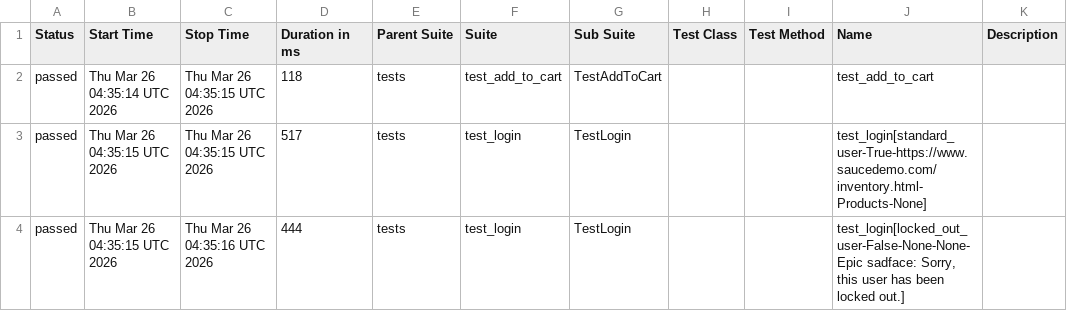
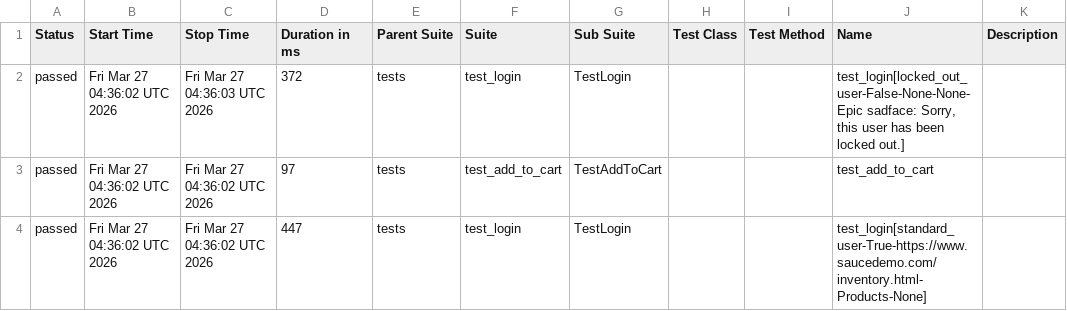
Before and after one commit to mykhailohavryliv/swaglabs-automation, a CSV file: data/suites.csv, drawn as a sheet.

```diff
--- a/data/suites.csv
+++ b/data/suites.csv
@@ -1,4 +1,4 @@
 "Status","Start Time","Stop Time","Duration in ms","Parent Suite","Suite","Sub Suite","Test Class","Test Method","Name","Description"
-"passed","Thu Mar 26 04:35:14 UTC 2026","Thu Mar 26 04:35:15 UTC 2026","118","tests","test_add_to_cart","TestAddToCart","","","test_add_to_cart",""
-"passed","Thu Mar 26 04:35:15 UTC 2026","Thu Mar 26 04:35:15 UTC 2026","517","tests","test_login","TestLogin","","","test_login[standard_user-True-https://www.saucedemo.com/inventory.html-Products-None]",""
-"passed","Thu Mar 26 04:35:15 UTC 2026","Thu Mar 26 04:35:16 UTC 2026","444","tests","test_login","TestLogin","","","test_login[locked_out_user-False-None-None-Epic sadface: Sorry, this user has been locked out.]",""
+"passed","Fri Mar 27 04:36:02 UTC 2026","Fri Mar 27 04:36:03 UTC 2026","372","tests","test_login","TestLogin","","","test_login[locked_out_user-False-None-None-Epic sadface: Sorry, this user has been locked out.]",""
+"passed","Fri Mar 27 04:36:02 UTC 2026","Fri Mar 27 04:36:02 UTC 2026","97","tests","test_add_to_cart","TestAddToCart","","","test_add_to_cart",""
+"passed","Fri Mar 27 04:36:02 UTC 2026","Fri Mar 27 04:36:02 UTC 2026","447","tests","test_login","TestLogin","","","test_login[standard_user-True-https://www.saucedemo.com/inventory.html-Products-None]",""
```
Also changed, not shown: 24 other files.
